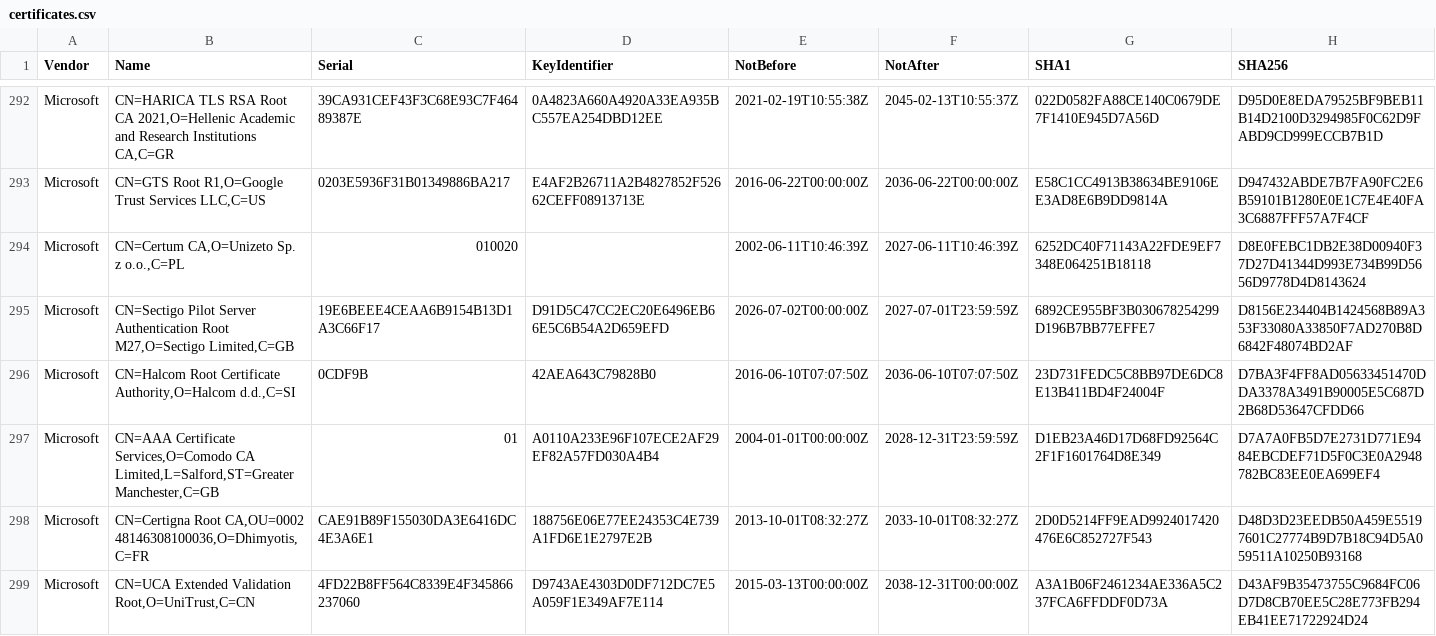
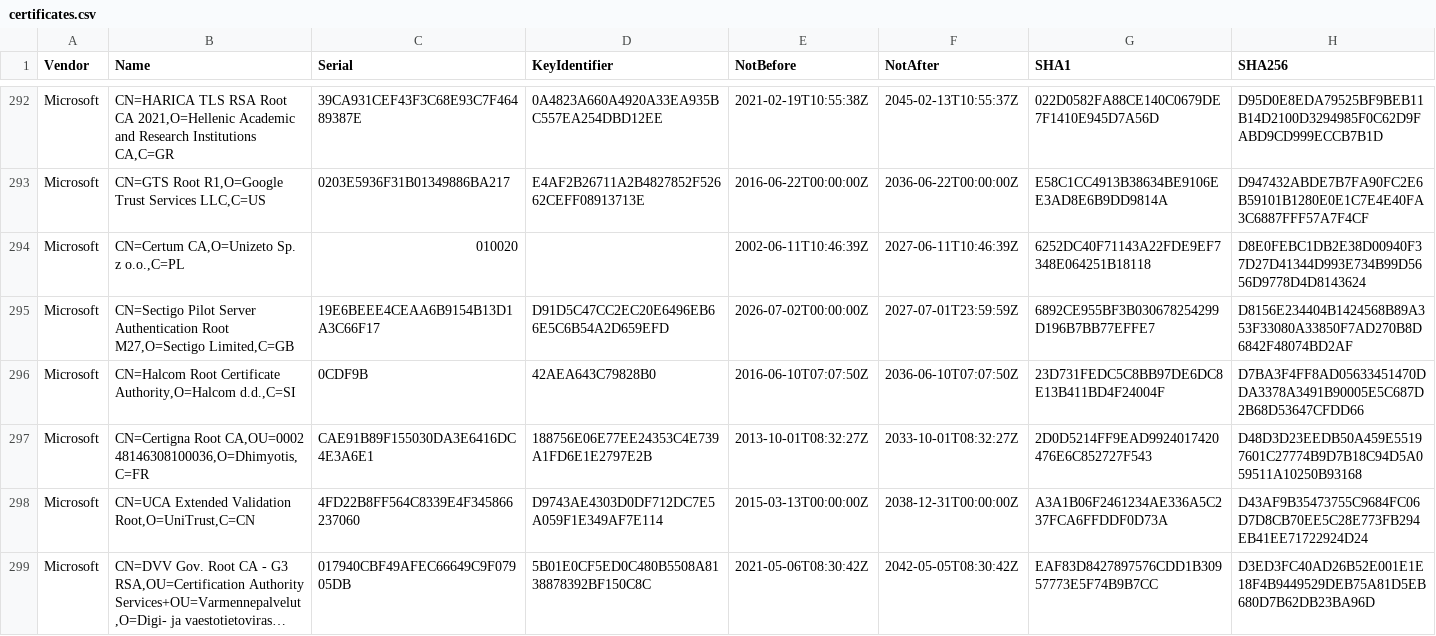
Before and after one commit to tls-inspector/rootca, a CSV file: bundles/certificates.csv, drawn as a sheet; only a part is shown, gaps mark what is left out; the shorter side is filled out with more unchanged rows; long unchanged cells end in …; the diff covers the shown part only; the diff names each change by its address in the sheet, - before the commit and + after, or states it on an @@ line.

Commit message:
[Actions] Update CA Bundles

```diff
--- a/bundles/certificates.csv
+++ b/bundles/certificates.csv
-row 297: Microsoft | CN=AAA Certificate Services,O=Comodo CA Limited,L=Salford,ST=Greater Manchester,C=GB | 01 | A0110A233E96F107ECE2AF29EF82A57FD030A4B4 | 2004-01-01T00:00:00Z | 2028-12-31T23:59:59Z | D1EB23A46D17D68FD92564C2F1F1601764D8E349 | D7A7A0FB5D7E2731D771E9484EBCDEF71D5F0C3E0A2948782BC83EE0EA699EF4
```
Also changed, not shown: 2 removed rows elsewhere in this file, 7 other files.
